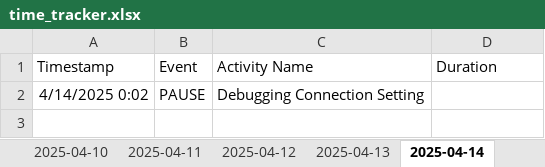
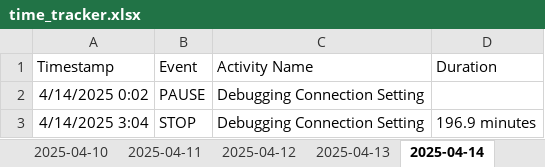
Before and after one commit to Cryosimorgh/Timer, an Excel workbook: time_tracker.xlsx, sheet 2025-04-14, drawn as a sheet; values as stored, in another font and other column widths than the file's, no borders; the diff names each change by its address in the sheet, - before the commit and + after, or states it on an @@ line.

Commit message:
2025-04-14 03:04:37

```diff
--- a/time_tracker.xlsx (sheet 2025-04-14)
+++ b/time_tracker.xlsx (sheet 2025-04-14)
+row 3: 4/14/2025 3:04 | STOP | Debugging Connection Setting | 196.9 minutes
```
